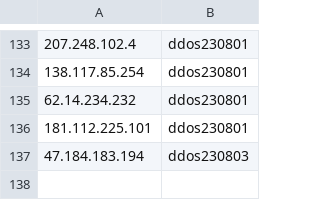
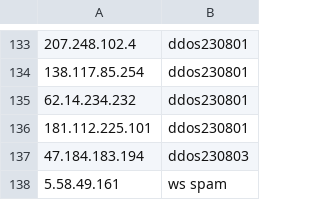
Before and after one commit to renomanzzz/CanvasPix, a CSV file: deployment/banlist.csv, drawn as a sheet; only a part is shown, gaps mark what is left out.

Commit message:
modify banlist

```diff
--- a/deployment/banlist.csv
+++ b/deployment/banlist.csv
@@ -137 +137,2 @@
 47.184.183.194,ddos230803
+5.58.49.161,ws spam
```
